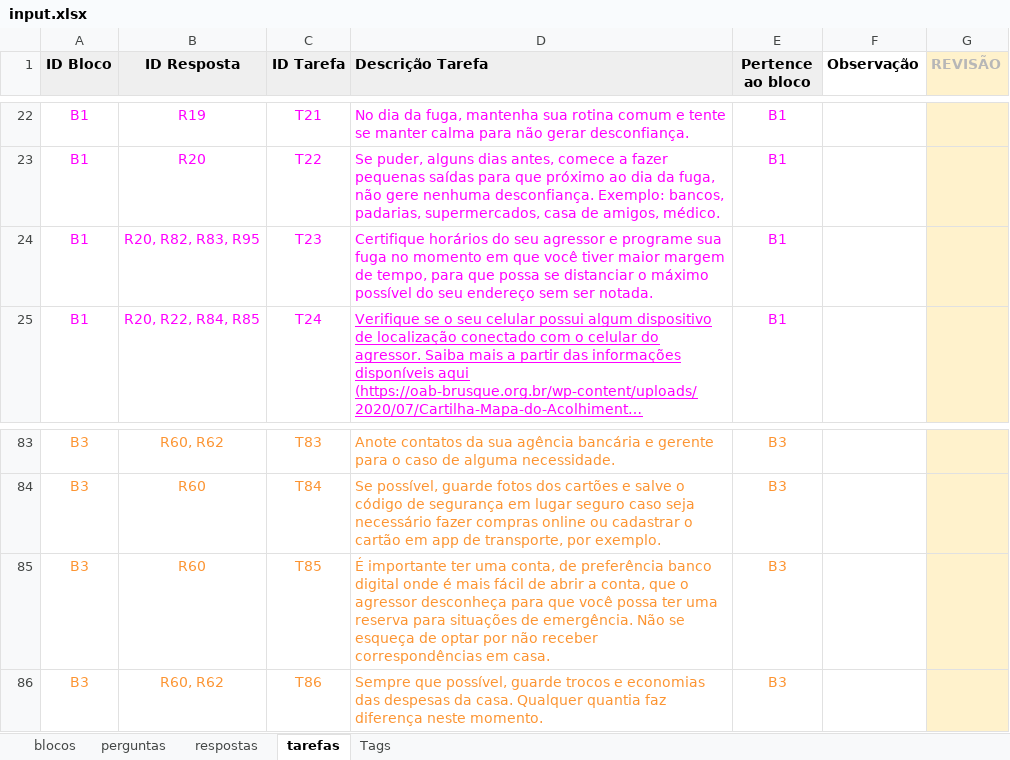
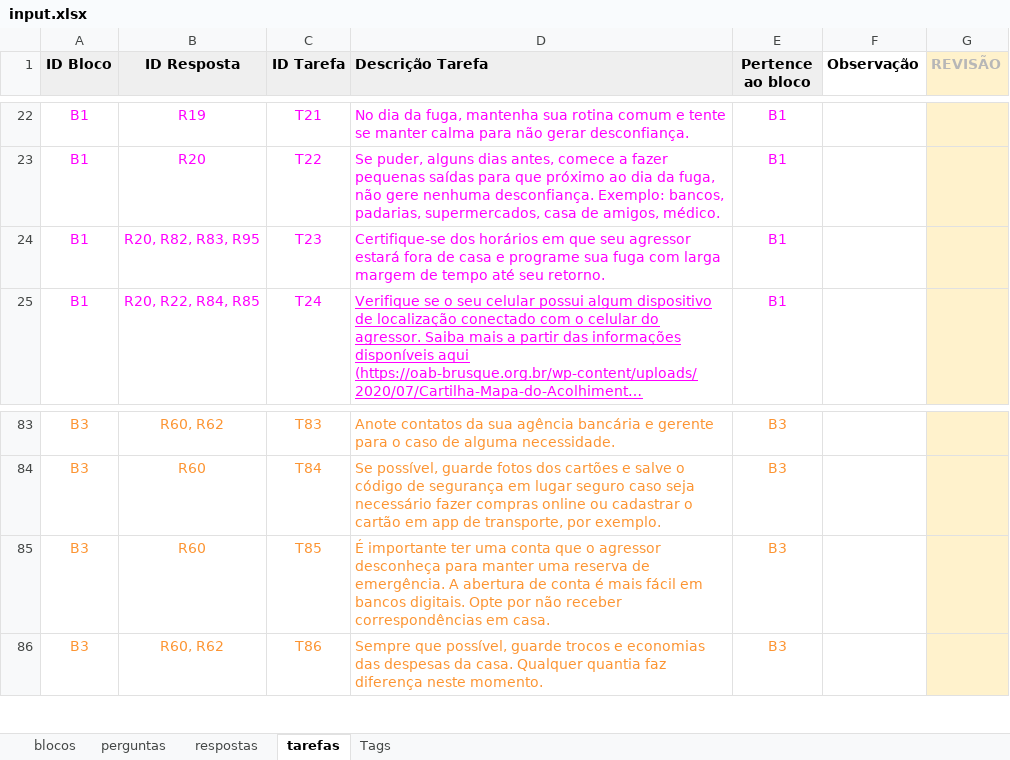
Before and after one commit to institutoazmina/penhas-backend, an Excel workbook: lost-and-found/parser-quiz/input.xlsx, sheet tarefas, drawn as a sheet; only a part is shown, gaps mark what is left out; long unchanged cells end in …; values as stored, in another font and other column widths than the file's, no borders; charts and pictures not drawn; the diff names each change by its address in the sheet, - before the commit and + after, or states it on an @@ line.

Commit message:
Update quiz

```diff
--- a/lost-and-found/parser-quiz/input.xlsx (sheet tarefas)
+++ b/lost-and-found/parser-quiz/input.xlsx (sheet tarefas)
-D24 (Descrição Tarefa): Certifique horários do seu agressor e programe sua fuga no momento em que você tiver maior margem de tempo, para que possa se distanciar o máximo possível do seu endereço sem ser notada.
+D24 (Descrição Tarefa): Certifique-se dos horários em que seu agressor estará fora de casa e programe sua fuga com larga margem de tempo até seu retorno.
-D85 (Descrição Tarefa): …ter uma conta, de preferência banco digital onde é mais fácil de abrir a conta, que o agressor desconheça para que você possa ter uma reserva para situações de emergência. Não se esqueça de optar por não…
+D85 (Descrição Tarefa): …ter uma conta que o agressor desconheça para manter uma reserva de emergência. A abertura de conta é mais fácil em bancos digitais. Opte por não…
```
Also changed, not shown: sheet perguntas, 2 other files.
